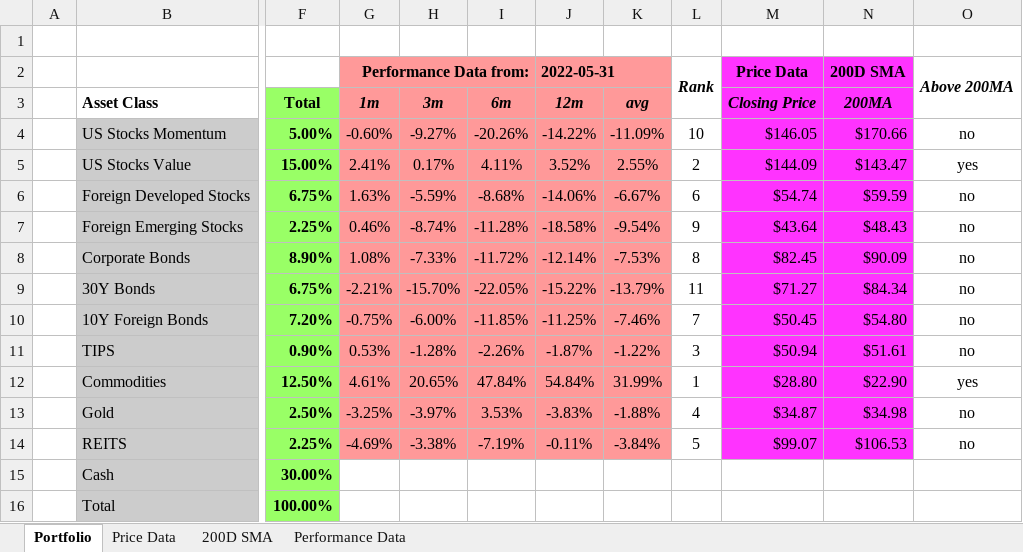
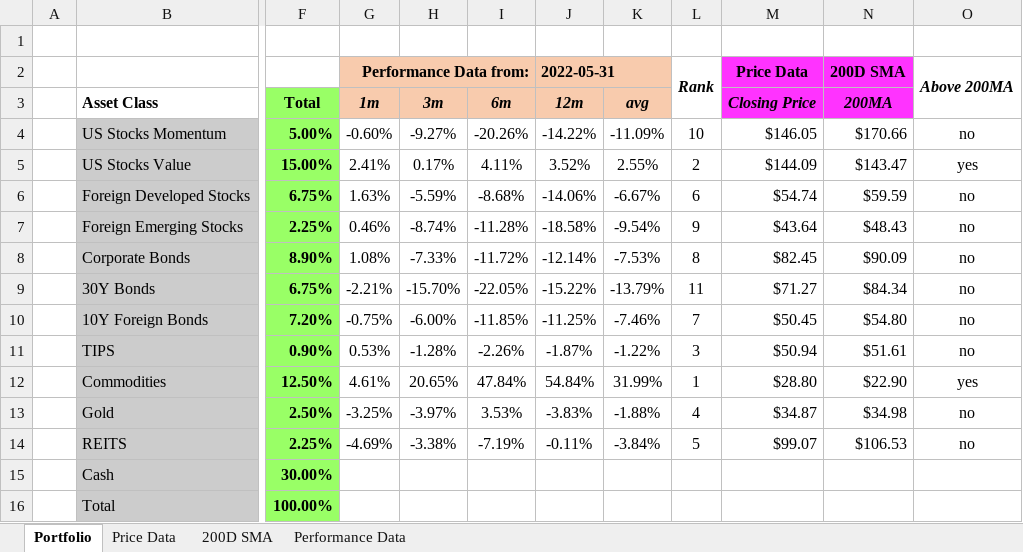
Before and after one commit to ryanlupinski/Portfolio-Optimization, an Excel workbook: Portfolio Optimization Tool.xlsx, sheet Portfolio, drawn as a sheet; only a part is shown, gaps mark what is left out; values as stored, in another font and other column widths than the file's, no borders; charts and pictures and conditional formats not drawn; the diff names each change by its address in the sheet, - before the commit and + after, or states it on an @@ line.

```diff
--- a/Portfolio Optimization Tool.xlsx (sheet Portfolio)
+++ b/Portfolio Optimization Tool.xlsx (sheet Portfolio)
-G2:I2 fill: #FF9999
+G2:I2 fill: #F8CBAD
-J2:K2 fill: #FF999A
+J2:K2 fill: #F8CBAD
-G3:K3 fill: #FF9999
+G3:K3 fill: #F8CBAD
-G4:K14 fill: #FF9999
+G4:K14 fill: none
-M4:N14 fill: #FF33FF
+M4:N14 fill: none
```
Also changed, not shown: charts or pictures, 3 other files.
